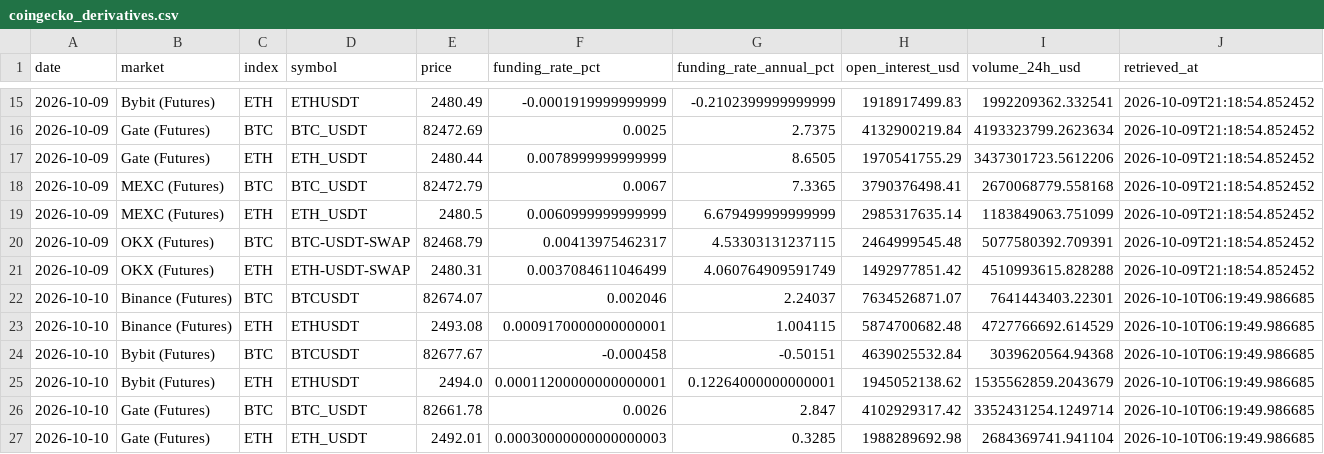
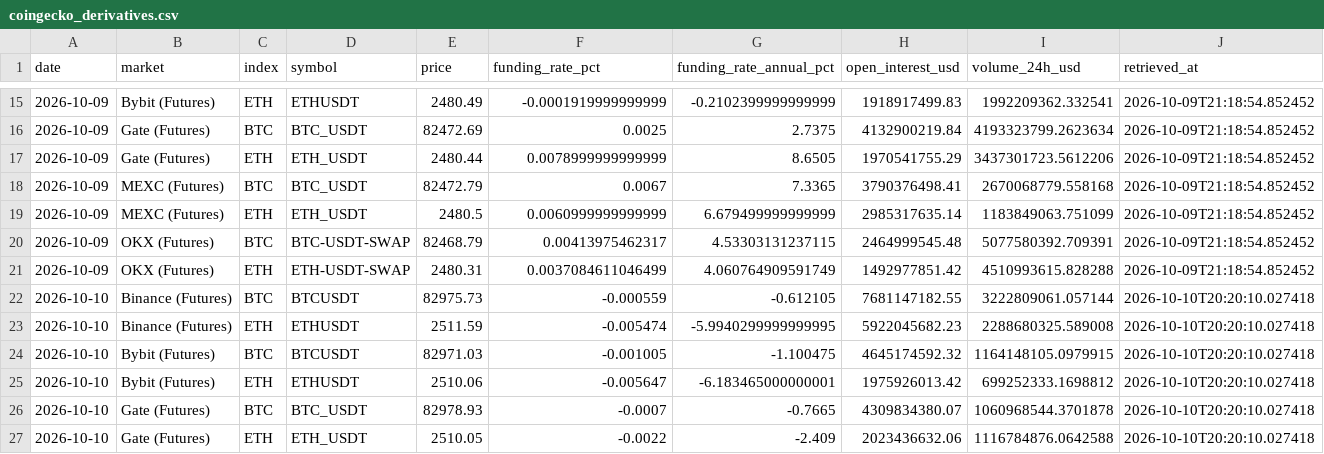
Before and after one commit to d87skg/gmre-collectors, a CSV file: data/coingecko_derivatives.csv, drawn as a sheet; only a part is shown, gaps mark what is left out; the diff covers the shown part only.

```diff
--- a/data/coingecko_derivatives.csv
+++ b/data/coingecko_derivatives.csv
@@ -21,7 +21,7 @@ date,market,index,symbol,price,funding_rate_pct,funding_rate_annual_pct,open_int
 2026-10-09,OKX (Futures),ETH,ETH-USDT-SWAP,2480.31,0.0037084611046499,4.060764909591749,1492977851.42,4510993615.828288,2026-10-09T21:18:54.852452
-2026-10-10,Binance (Futures),BTC,BTCUSDT,82674.07,0.002046,2.24037,7634526871.07,7641443403.22301,2026-10-10T06:19:49.986685
-2026-10-10,Binance (Futures),ETH,ETHUSDT,2493.08,0.0009170000000000001,1.004115,5874700682.48,4727766692.614529,2026-10-10T06:19:49.986685
-2026-10-10,Bybit (Futures),BTC,BTCUSDT,82677.67,-0.000458,-0.50151,4639025532.84,3039620564.94368,2026-10-10T06:19:49.986685
-2026-10-10,Bybit (Futures),ETH,ETHUSDT,2494.0,0.00011200000000000001,0.12264000000000001,1945052138.62,1535562859.2043679,2026-10-10T06:19:49.986685
-2026-10-10,Gate (Futures),BTC,BTC_USDT,82661.78,0.0026,2.847,4102929317.42,3352431254.1249714,2026-10-10T06:19:49.986685
-2026-10-10,Gate (Futures),ETH,ETH_USDT,2492.01,0.00030000000000000003,0.3285,1988289692.98,2684369741.941104,2026-10-10T06:19:49.986685
+2026-10-10,Binance (Futures),BTC,BTCUSDT,82975.73,-0.000559,-0.612105,7681147182.55,3222809061.057144,2026-10-10T20:20:10.027418
+2026-10-10,Binance (Futures),ETH,ETHUSDT,2511.59,-0.005474,-5.9940299999999995,5922045682.23,2288680325.589008,2026-10-10T20:20:10.027418
+2026-10-10,Bybit (Futures),BTC,BTCUSDT,82971.03,-0.001005,-1.100475,4645174592.32,1164148105.0979915,2026-10-10T20:20:10.027418
+2026-10-10,Bybit (Futures),ETH,ETHUSDT,2510.06,-0.005647,-6.183465000000001,1975926013.42,699252333.1698812,2026-10-10T20:20:10.027418
+2026-10-10,Gate (Futures),BTC,BTC_USDT,82978.93,-0.0007,-0.7665,4309834380.07,1060968544.3701878,2026-10-10T20:20:10.027418
+2026-10-10,Gate (Futures),ETH,ETH_USDT,2510.05,-0.0022,-2.409,2023436632.06,1116784876.0642588,2026-10-10T20:20:10.027418
```
Also changed, not shown: 24 edited cells elsewhere in this file, data/deribit_funding.csv, data/deribit_oi.csv, 24 other files.
